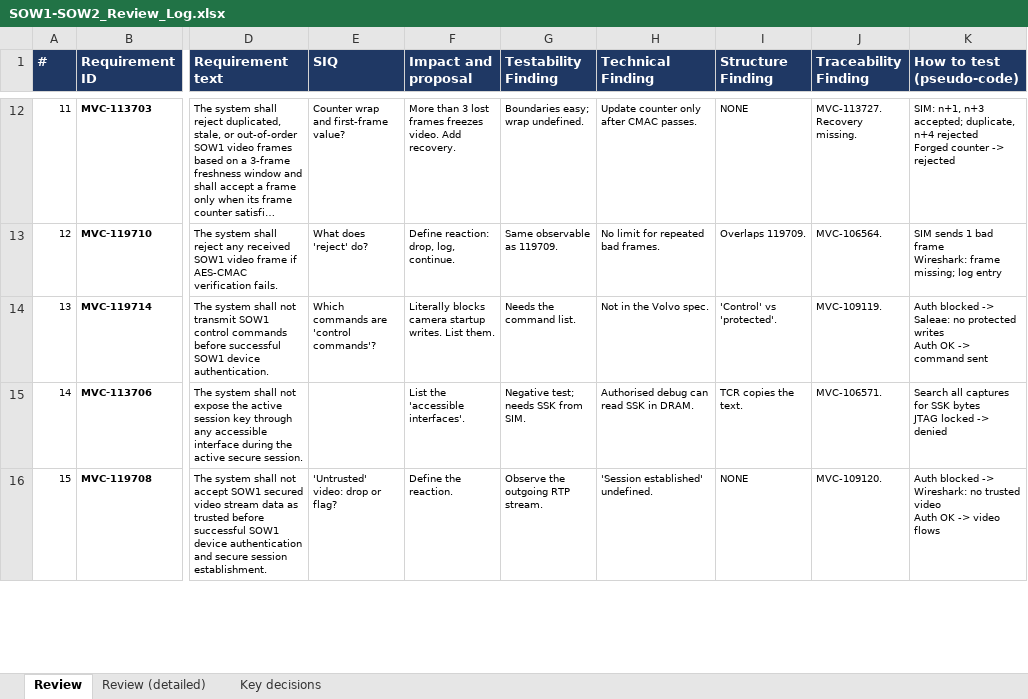
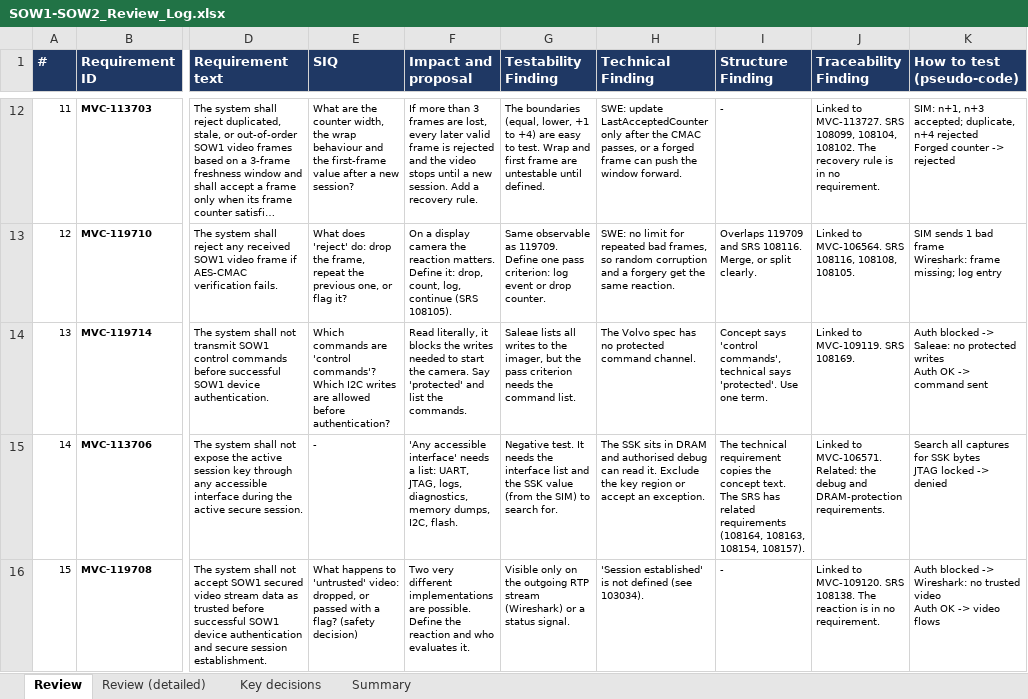
Before and after one commit to Abdallah-Afifi1/Mekra-cybersecurity-testing, an Excel workbook: CS-Testing/06-Requirements-Review/SOW1-SOW2_Review_Log.xlsx, sheet Review, drawn as a sheet; only a part is shown, gaps mark what is left out; long unchanged cells end in …; values as stored, in another font and other column widths than the file's, no borders; charts and pictures not drawn; the diff covers the shown part only; the diff names each change by its address in the sheet, - before the commit and + after, or states it on an @@ line.

Commit message:
Review log: explained comments, '-' for no comment, SWE scope marked, summary sheet

```diff
--- a/CS-Testing/06-Requirements-Review/SOW1-SOW2_Review_Log.xlsx (sheet Review)
+++ b/CS-Testing/06-Requirements-Review/SOW1-SOW2_Review_Log.xlsx (sheet Review)
+sheet tab: Summary
-E12 (SIQ): Counter wrap and first-frame value?
+E12 (SIQ): What are the counter width, the wrap behaviour and the first-frame value after a new session?
-F12 (Impact and proposal): More than 3 lost frames freezes video. Add recovery.
+F12 (Impact and proposal): If more than 3 frames are lost, every later valid frame is rejected and the video stops until a new session. Add a recovery rule.
-G12 (Testability Finding): Boundaries easy; wrap undefined.
+G12 (Testability Finding): The boundaries (equal, lower, +1 to +4) are easy to test. Wrap and first frame are untestable until defined.
-H12 (Technical Finding): Update counter only after CMAC passes.
+H12 (Technical Finding): SWE: update LastAcceptedCounter only after the CMAC passes, or a forged frame can push the window forward.
-I12 (Structure Finding): NONE
+I12 (Structure Finding): -
-J12 (Traceability Finding): MVC-113727. Recovery missing.
+J12 (Traceability Finding): Linked to MVC-113727. SRS 108099, 108104, 108102. The recovery rule is in no requirement.
-E13 (SIQ): …does 'reject' do?
+E13 (SIQ): …does 'reject' do: drop the frame, repeat the previous one, or flag it?
-F13 (Impact and proposal): Define reaction: drop, log, continue.
+F13 (Impact and proposal): On a display camera the reaction matters. Define it: drop, count, log, continue (SRS 108105).
-G13 (Testability Finding): …as 119709.
+G13 (Testability Finding): …as 119709. Define one pass criterion: log event or drop counter.
-H13 (Technical Finding): No limit for repeated bad frames.
+H13 (Technical Finding): SWE: no limit for repeated bad frames, so random corruption and a forgery get the same reaction.
-I13 (Structure Finding): Overlaps 119709.
+I13 (Structure Finding): Overlaps 119709 and SRS 108116. Merge, or split clearly.
-J13 (Traceability Finding): MVC-106564.
+J13 (Traceability Finding): Linked to MVC-106564. SRS 108116, 108108, 108105.
-E14 (SIQ): …'control commands'?
+E14 (SIQ): …'control commands'? Which I2C writes are allowed before authentication?
-F14 (Impact and proposal): Literally blocks camera startup writes. List them.
+F14 (Impact and proposal): Read literally, it blocks the writes needed to start the camera. Say 'protected' and list the commands.
-G14 (Testability Finding): Needs the command…
+G14 (Testability Finding): Saleae lists all writes to the imager, but the pass criterion needs the command…
-H14 (Technical Finding): Not in the Volvo spec.
+H14 (Technical Finding): The Volvo spec has no protected command channel.
-I14 (Structure Finding): 'Control' vs 'protected'.
+I14 (Structure Finding): Concept says 'control commands', technical says 'protected'. Use one term.
-J14 (Traceability Finding): MVC-109119.
+J14 (Traceability Finding): Linked to MVC-109119. SRS 108169.
-E15 (SIQ): (empty)
+E15 (SIQ): -
-F15 (Impact and proposal): List the 'accessible interfaces'.
+F15 (Impact and proposal): 'Any accessible interface' needs a list: UART, JTAG, logs, diagnostics, memory dumps, I2C, flash.
-G15 (Testability Finding): Negative test; needs SSK from SIM.
+G15 (Testability Finding): Negative test. It needs the interface list and the SSK value (from the SIM) to search for.
-H15 (Technical Finding): Authorised debug can read SSK in DRAM.
+H15 (Technical Finding): The SSK sits in DRAM and authorised debug can read it. Exclude the key region or accept an exception.
-I15 (Structure Finding): TCR copies the text.
+I15 (Structure Finding): The technical requirement copies the concept text. The SRS has related requirements (108164, 108163, 108154, 108157).
-J15 (Traceability Finding): MVC-106571.
+J15 (Traceability Finding): Linked to MVC-106571. Related: the debug and DRAM-protection requirements.
-E16 (SIQ): 'Untrusted' video: drop or flag?
+E16 (SIQ): What happens to 'untrusted' video: dropped, or passed with a flag? (safety decision)
-F16 (Impact and proposal): Define the reaction.
+F16 (Impact and proposal): Two very different implementations are possible. Define the reaction and who evaluates it.
-G16 (Testability Finding): Observe the outgoing RTP stream.
+G16 (Testability Finding): Visible only on the outgoing RTP stream (Wireshark) or a status signal.
-H16 (Technical Finding): 'Session established' undefined.
+H16 (Technical Finding): 'Session established' is not defined (see 103034).
-I16 (Structure Finding): NONE
+I16 (Structure Finding): -
-J16 (Traceability Finding): MVC-109120.
+J16 (Traceability Finding): Linked to MVC-109120. SRS 108138. The reaction is in no requirement.
```
Also changed, not shown: 120 edited cells elsewhere in this sheet, charts or pictures.
